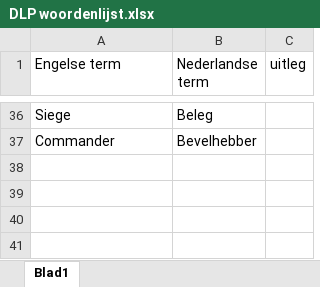
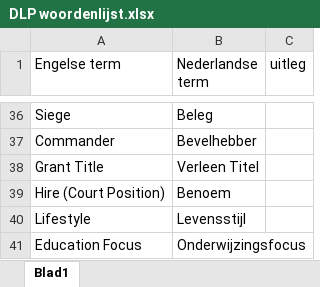
Before and after one commit to jppeer123/DLP, an Excel workbook: DLP woordenlijst.xlsx, sheet Blad1, drawn as a sheet; only a part is shown, gaps mark what is left out; values as stored, in another font and other column widths than the file's, no borders; table styles not drawn; the diff names each change by its address in the sheet, - before the commit and + after, or states it on an @@ line.

Commit message:
Van alles en nog wat
Court positions verder uitgewerkt en voornamlijk nog aan de activiteiten tab gewerkt.

```diff
--- a/DLP woordenlijst.xlsx (sheet Blad1)
+++ b/DLP woordenlijst.xlsx (sheet Blad1)
+row 38: Grant Title | Verleen Titel
+row 39: Hire (Court Position) | Benoem
+row 40: Lifestyle | Levensstijl
+row 41: Education Focus | Onderwijzingsfocus
```
Also changed, not shown: 10 other files.
